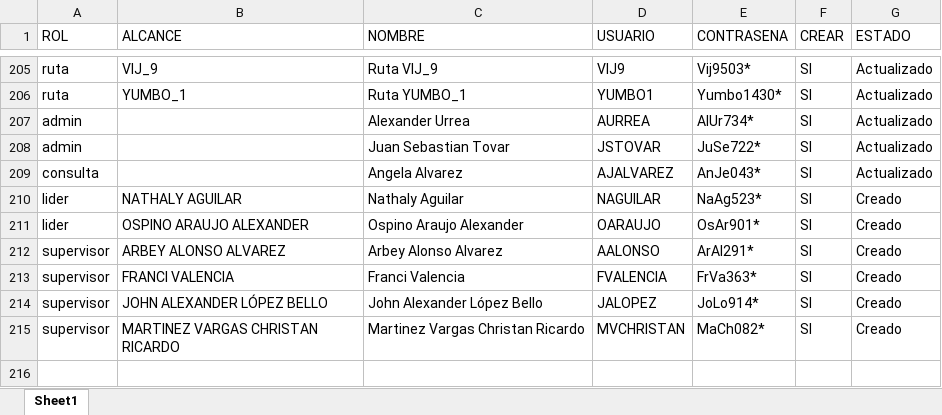
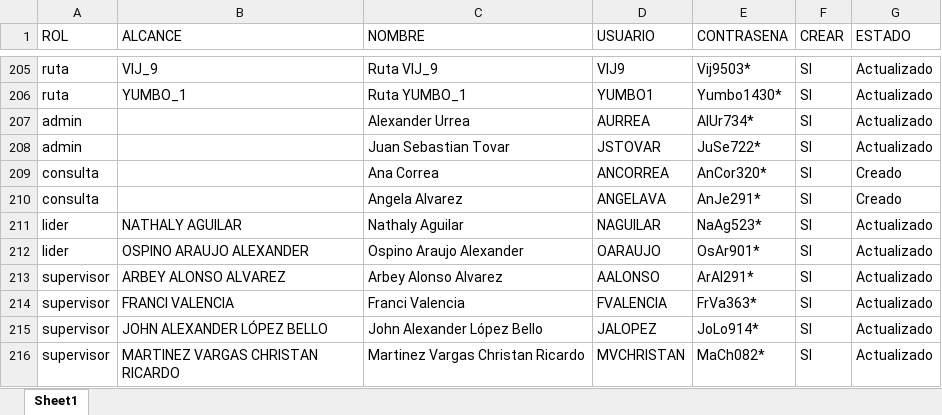
Before and after one commit to DylanRoa18/Datos, an Excel workbook: usuarios_dashboard.xlsx, sheet Sheet1, drawn as a sheet; only a part is shown, gaps mark what is left out; values as stored, in another font and other column widths than the file's, no borders; addresses are those after the commit; the diff names each change by its address in the sheet, - before the commit and + after, or states it on an @@ line.

Commit message:
NUEVAS PASSWORD

```diff
--- a/usuarios_dashboard.xlsx (sheet Sheet1)
+++ b/usuarios_dashboard.xlsx (sheet Sheet1)
+row 209: consulta |  | Ana Correa | ANCORREA | AnCor320* | SI | Creado
-D210 (USUARIO): AJALVAREZ
+D210 (USUARIO): ANGELAVA
-E210 (CONTRASENA): AnJe043*
+E210 (CONTRASENA): AnJe291*
-G210 (ESTADO): Actualizado
+G210 (ESTADO): Creado
-G211:G216 (ESTADO): Creado
+G211:G216 (ESTADO): Actualizado
```
